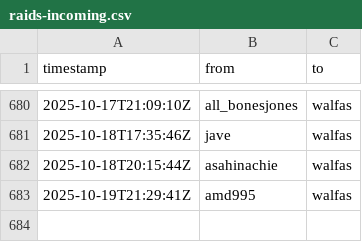
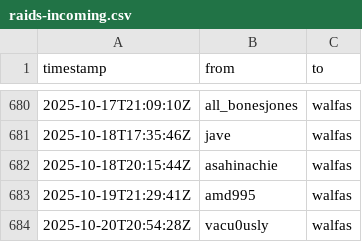
Before and after one commit to walfie/twitch-raid-log, a CSV file: public/raids-incoming.csv, drawn as a sheet; only a part is shown, gaps mark what is left out.

```diff
--- a/public/raids-incoming.csv
+++ b/public/raids-incoming.csv
@@ -683 +683,2 @@ timestamp,from,to
 2025-10-19T21:29:41Z,amd995,walfas
+2025-10-20T20:54:28Z,vacu0usly,walfas
```
